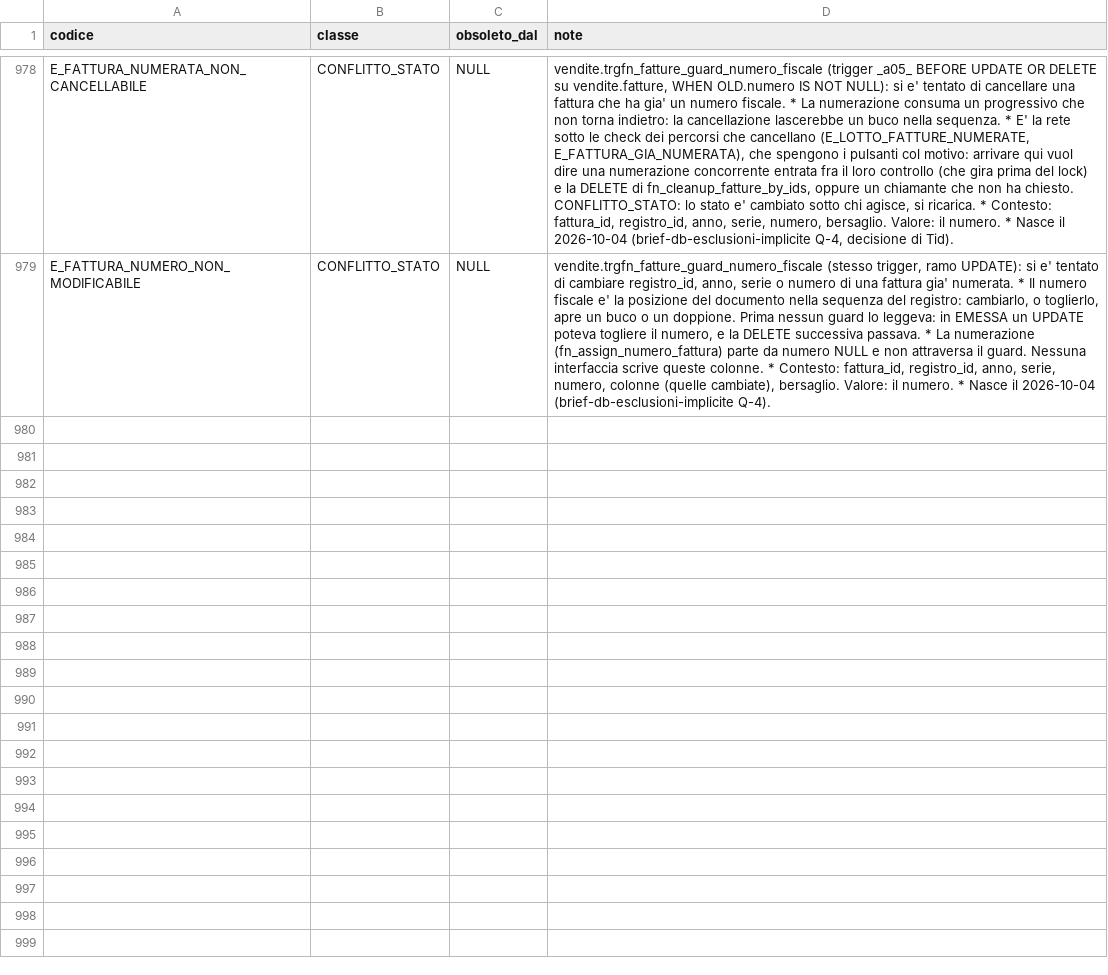
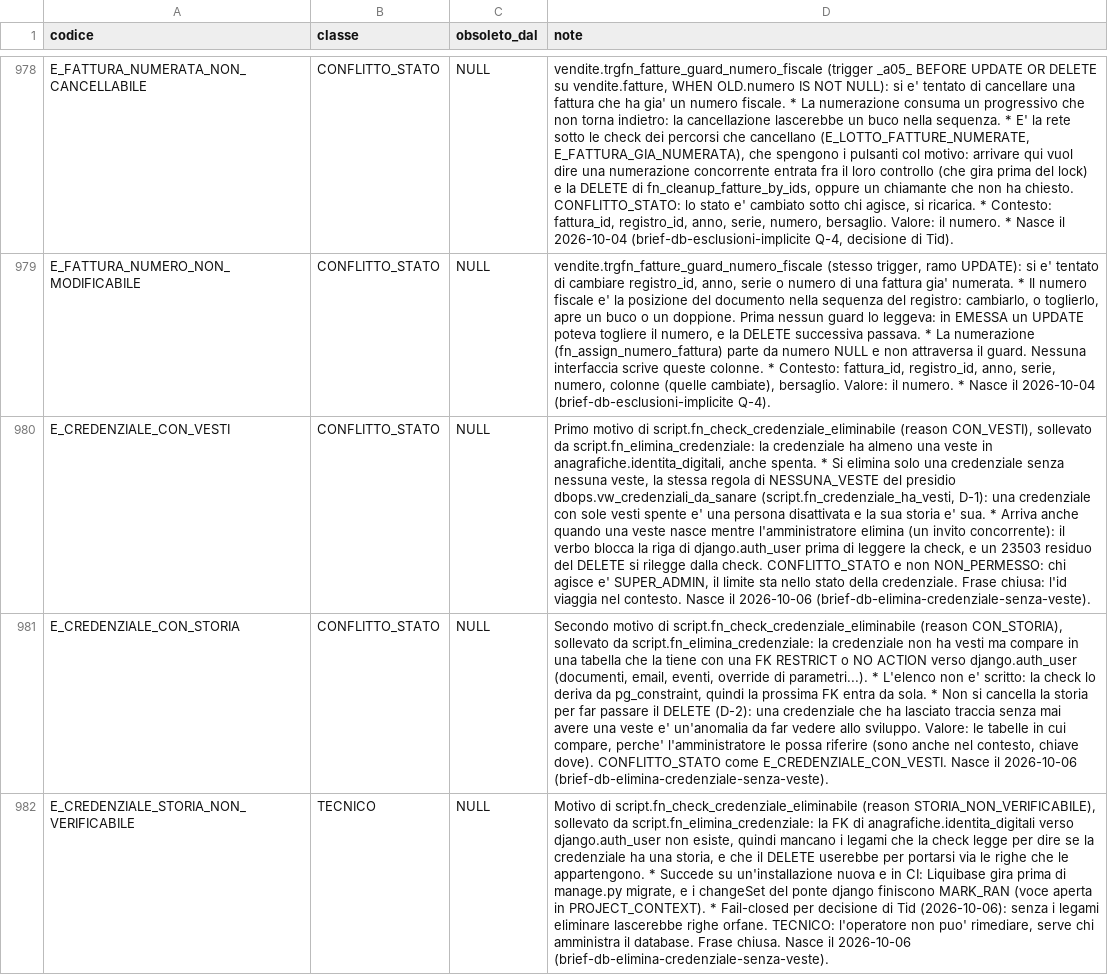
Before and after one commit to Tito-it/ZeroErp, a CSV file: db/changelog/migrations_v2/80_data/sql/config/codici_errore.csv, drawn as a sheet; only a part is shown, gaps mark what is left out; the diff names each change by its address in the sheet, - before the commit and + after, or states it on an @@ line.

Commit message:
Aggiornamenti DB come da brief-db-elimina-credenziale-senza-veste.md. Esguito test pgtap , e aggiornato documentazione

```diff
--- a/db/changelog/migrations_v2/80_data/sql/config/codici_errore.csv
+++ b/db/changelog/migrations_v2/80_data/sql/config/codici_errore.csv
+row 980: E_CREDENZIALE_CON_VESTI | CONFLITTO_STATO | NULL | Primo motivo di script.fn_check_credenziale_eliminabile (reason CON_VESTI), sollevato da script.fn_elimina_credenziale: la credenziale ha almeno una veste in anagrafiche.identita_digitali, anche spenta. * Si elimina solo una credenziale senza nessuna veste, la stessa regola di NESSUNA_VESTE del presidio dbops.vw_credenziali_da_sanare (script.fn_credenziale_ha_vesti, D-1): una credenziale con sole vesti spente e' una persona disattivata e la sua storia e' sua. * Arriva anche quando una veste nasce mentre l'amministratore elimina (un invito concorrente): il verbo blocca la riga di django.auth_user prima di leggere la check, e un 23503 residuo del DELETE si rilegge dalla check. CONFLITTO_STATO e non NON_PERMESSO: chi agisce e' SUPER_ADMIN, il limite sta nello stato della credenziale. Frase chiusa: l'id viaggia nel contesto. Nasce il 2026-10-06 (brief-db-elimina-credenziale-senza-veste).
+row 981: E_CREDENZIALE_CON_STORIA | CONFLITTO_STATO | NULL | Secondo motivo di script.fn_check_credenziale_eliminabile (reason CON_STORIA), sollevato da script.fn_elimina_credenziale: la credenziale non ha vesti ma compare in una tabella che la tiene con una FK RESTRICT o NO ACTION verso django.auth_user (documenti, email, eventi, override di parametri...). * L'elenco non e' scritto: la check lo deriva da pg_constraint, quindi la prossima FK entra da sola. * Non si cancella la storia per far passare il DELETE (D-2): una credenziale che ha lasciato traccia senza mai avere una veste e' un'anomalia da far vedere allo sviluppo. Valore: le tabelle in cui compare, perche' l'amministratore le possa riferire (sono anche nel contesto, chiave dove). CONFLITTO_STATO come E_CREDENZIALE_CON_VESTI. Nasce il 2026-10-06 (brief-db-elimina-credenziale-senza-veste).
+row 982: E_CREDENZIALE_STORIA_NON_VERIFICABILE | TECNICO | NULL | Motivo di script.fn_check_credenziale_eliminabile (reason STORIA_NON_VERIFICABILE), sollevato da script.fn_elimina_credenziale: la FK di anagrafiche.identita_digitali verso django.auth_user non esiste, quindi mancano i legami che la check legge per dire se la credenziale ha una storia, e che il DELETE userebbe per portarsi via le righe che le appartengono. * Succede su un'installazione nuova e in CI: Liquibase gira prima di manage.py migrate, e i changeSet del ponte django finiscono MARK_RAN (voce aperta in PROJECT_CONTEXT). * Fail-closed per decisione di Tid (2026-10-06): senza i legami eliminare lascerebbe righe orfane. TECNICO: l'operatore non puo' rimediare, serve chi amministra il database. Frase chiusa. Nasce il 2026-10-06 (brief-db-elimina-credenziale-senza-veste).
```
Also changed, not shown: db/changelog/migrations_v2/80_data/sql/config/messaggi_errore.csv, db/changelog/migrations_v2/80_data/sql/dbops/presidi_testi.csv, 28 other files.
